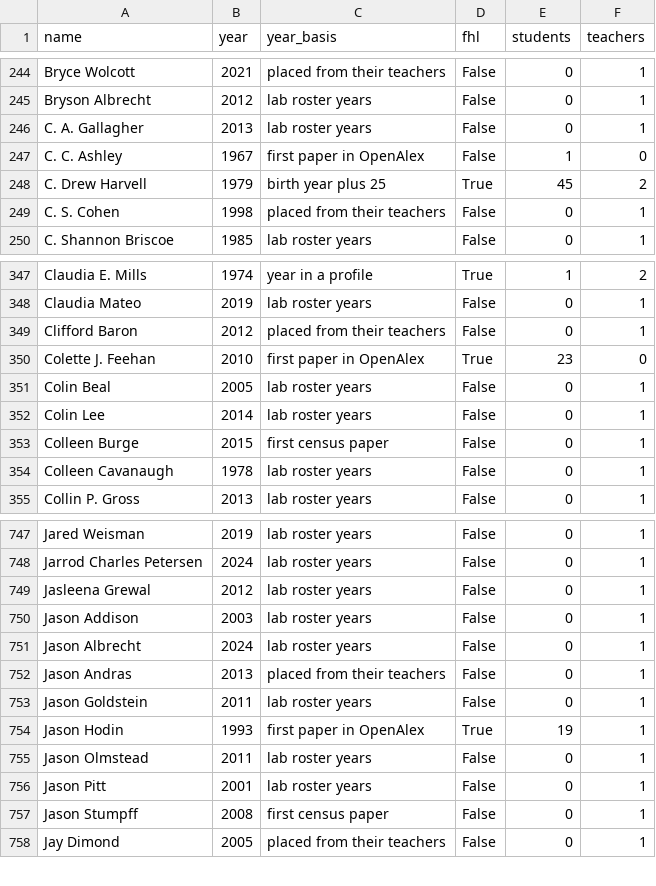
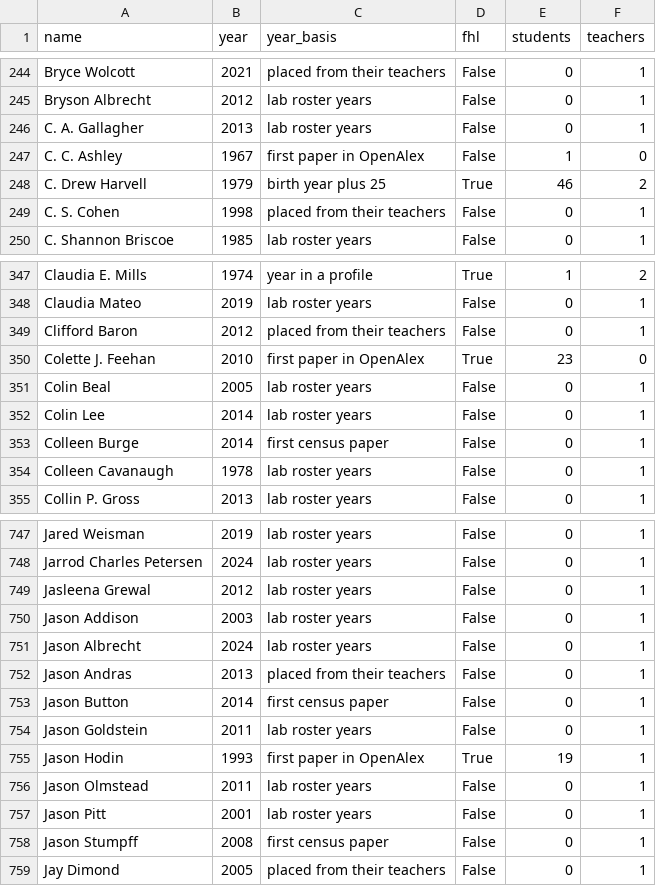
Before and after one commit to weertman/fhl-research-profile, a CSV file: data/lineage_people.csv, drawn as a sheet; only a part is shown, gaps mark what is left out.

```diff
--- a/data/lineage_people.csv
+++ b/data/lineage_people.csv
@@ -247,3 +247,3 @@ C. A. Gallagher,2013,lab roster years,False,0,1
 C. C. Ashley,1967,first paper in OpenAlex,False,1,0
-C. Drew Harvell,1979,birth year plus 25,True,45,2
+C. Drew Harvell,1979,birth year plus 25,True,46,2
 C. S. Cohen,1998,placed from their teachers,False,0,1
@@ -352,3 +352,3 @@ Colin Beal,2005,lab roster years,False,0,1
 Colin Lee,2014,lab roster years,False,0,1
-Colleen Burge,2015,first census paper,False,0,1
+Colleen Burge,2014,first census paper,False,0,1
 Colleen Cavanaugh,1978,lab roster years,False,0,1
@@ -752,2 +752,3 @@ Jason Albrecht,2024,lab roster years,False,0,1
 Jason Andras,2013,placed from their teachers,False,0,1
+Jason Button,2014,first census paper,False,0,1
 Jason Goldstein,2011,lab roster years,False,0,1
```
Also changed, not shown: data/coauthor_places.csv, data/discoveries.csv, 23 other files.
